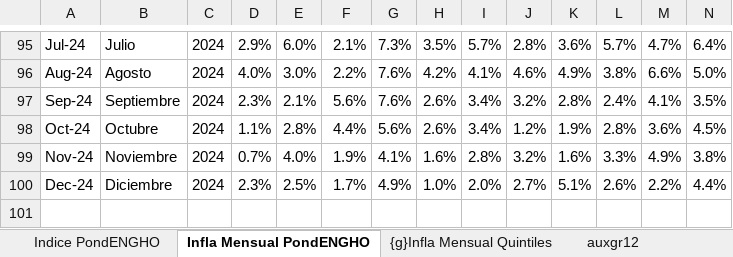
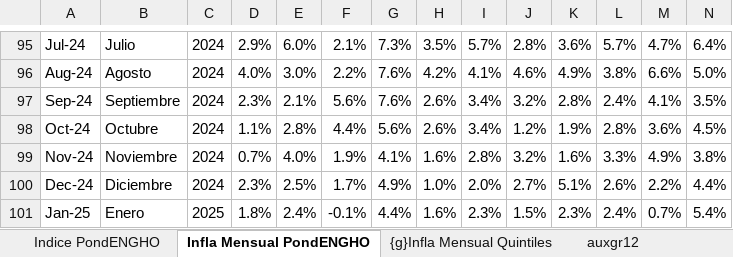
Before and after one commit to mrozada/IPCse, an Excel workbook: docs/IPC por quintiles.xlsx, sheet Infla Mensual PondENGHO, drawn as a sheet; only a part is shown, gaps mark what is left out; values as stored, in another font and other column widths than the file's, no borders; conditional formats not drawn; rows hold the shown columns only; the diff names each change by its address in the sheet, - before the commit and + after, or states it on an @@ line.

```diff
--- a/docs/IPC por quintiles.xlsx (sheet Infla Mensual PondENGHO)
+++ b/docs/IPC por quintiles.xlsx (sheet Infla Mensual PondENGHO)
+row 101: Jan-25 | Enero | 2025 | 1.8% | 2.4% | -0.1% | 4.4% | 1.6% | 2.3% | 1.5% | 2.3% | 2.4% | 0.7% | 5.4%
```
Also changed, not shown: sheet Para R, sheet Infla Interanual PondENGHO, sheet Indice PondENGHO, sheet auxgr12, formulas that keep their value, charts or pictures, 3 other files.
